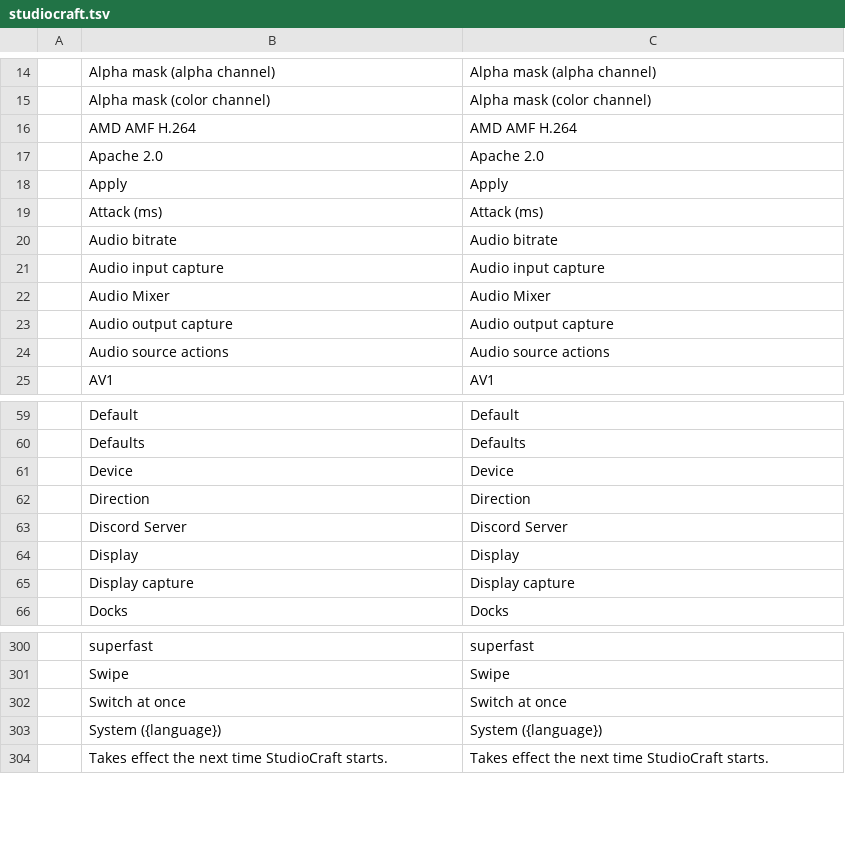
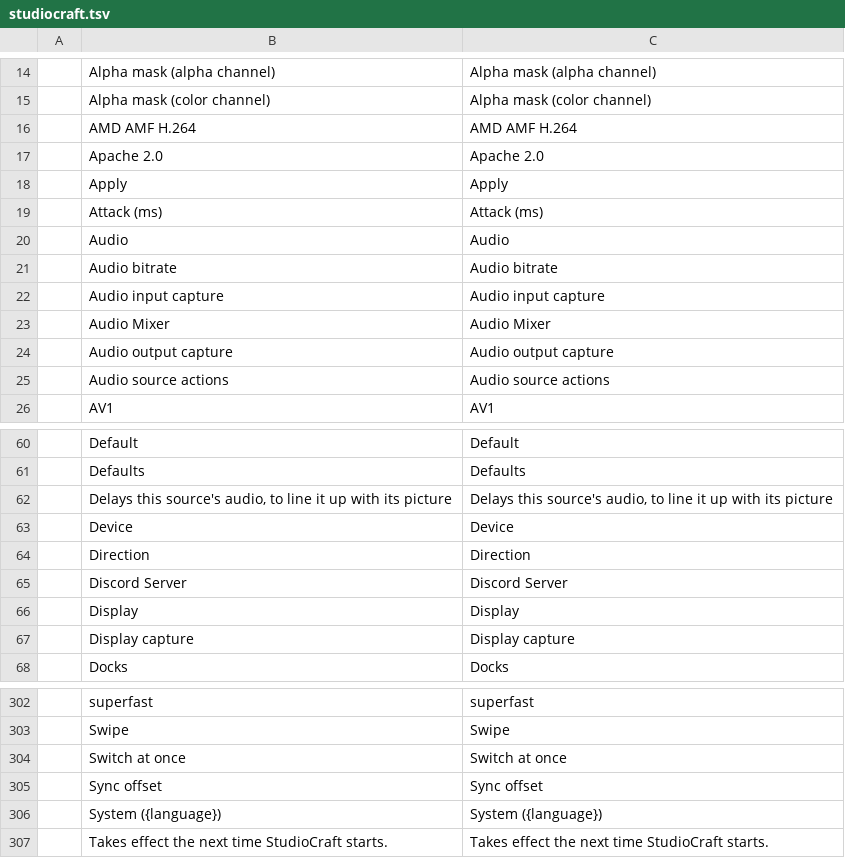
Before and after one commit to blamejs/StudioCraft, a TSV file: crates/ui-egui/i18n/locales/en/studiocraft.tsv, drawn as a sheet; only a part is shown, gaps mark what is left out.

```diff
--- a/crates/ui-egui/i18n/locales/en/studiocraft.tsv
+++ b/crates/ui-egui/i18n/locales/en/studiocraft.tsv
@@ -19,2 +19,3 @@
 	Attack (ms)	Attack (ms)
+	Audio	Audio
 	Audio bitrate	Audio bitrate
@@ -60,2 +61,3 @@
 	Defaults	Defaults
+	Delays this source's audio, to line it up with its picture	Delays this source's audio, to line it up with its picture
 	Device	Device
@@ -302,2 +304,3 @@
 	Switch at once	Switch at once
+	Sync offset	Sync offset
 	System ({language})	System ({language})
```
Also changed, not shown: crates/ui-egui/i18n/locales/de/studiocraft.tsv, 20 other files.
